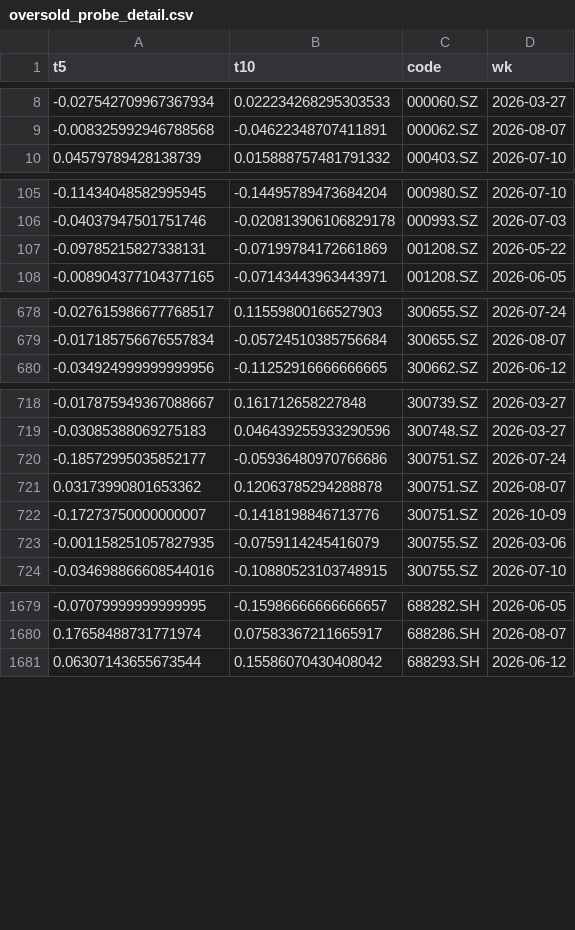
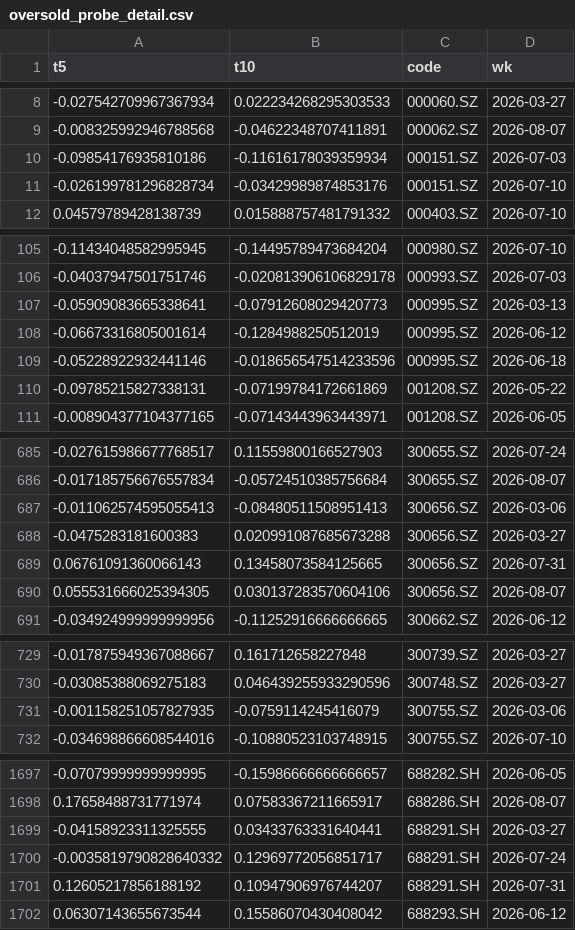
Before and after one commit to benchem/quant-trading, a CSV file: oversold_probe_detail.csv, drawn as a sheet; only a part is shown, gaps mark what is left out; the diff covers the shown part only.

```diff
--- a/oversold_probe_detail.csv
+++ b/oversold_probe_detail.csv
@@ -9,2 +9,4 @@ t5,t10,code,wk
 -0.008325992946788568,-0.04622348707411891,000062.SZ,2026-08-07
+-0.09854176935810186,-0.11616178039359934,000151.SZ,2026-07-03
+-0.026199781296828734,-0.03429989874853176,000151.SZ,2026-07-10
 0.04579789428138739,0.015888757481791332,000403.SZ,2026-07-10
@@ -106,2 +106,5 @@ t5,t10,code,wk
 -0.04037947501751746,-0.020813906106829178,000993.SZ,2026-07-03
+-0.05909083665338641,-0.07912608029420773,000995.SZ,2026-03-13
+-0.06673316805001614,-0.1284988250512019,000995.SZ,2026-06-12
+-0.05228922932441146,-0.018656547514233596,000995.SZ,2026-06-18
 -0.09785215827338131,-0.07199784172661869,001208.SZ,2026-05-22
@@ -679,2 +686,6 @@ t5,t10,code,wk
 -0.017185756676557834,-0.05724510385756684,300655.SZ,2026-08-07
+-0.011062574595055413,-0.08480511508951413,300656.SZ,2026-03-06
+-0.0475283181600383,0.020991087685673288,300656.SZ,2026-03-27
+0.06761091360066143,0.13458073584125665,300656.SZ,2026-07-31
+0.055531666025394305,0.030137283570604106,300656.SZ,2026-08-07
 -0.034924999999999956,-0.11252916666666665,300662.SZ,2026-06-12
@@ -719,5 +730,2 @@ t5,t10,code,wk
 -0.03085388069275183,0.046439255933290596,300748.SZ,2026-03-27
--0.18572995035852177,-0.05936480970766686,300751.SZ,2026-07-24
-0.03173990801653362,0.12063785294288878,300751.SZ,2026-08-07
--0.17273750000000007,-0.1418198846713776,300751.SZ,2026-10-09
 -0.001158251057827935,-0.0759114245416079,300755.SZ,2026-03-06
@@ -1680,2 +1698,5 @@ t5,t10,code,wk
 0.17658488731771974,0.07583367211665917,688286.SH,2026-08-07
+-0.04158923311325555,0.03433763331640441,688291.SH,2026-03-27
+-0.0035819790828640332,0.12969772056851717,688291.SH,2026-07-24
+0.12605217856188192,0.10947906976744207,688291.SH,2026-07-31
 0.06307143655673544,0.15586070430408042,688293.SH,2026-06-12
```
Also changed, not shown: 20 added rows and 5 removed rows elsewhere in this file, 4 other files.
